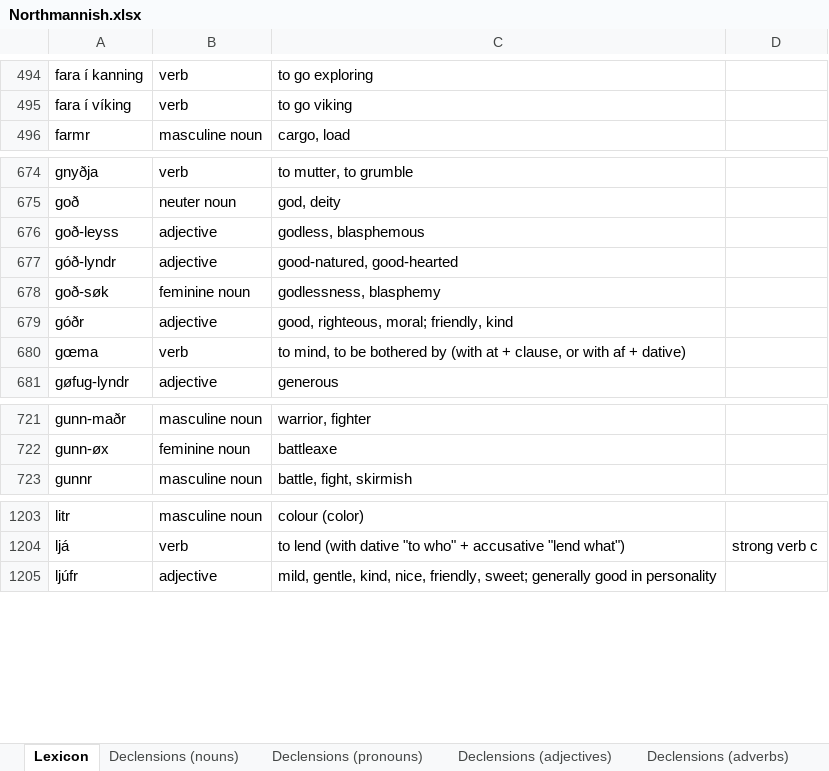
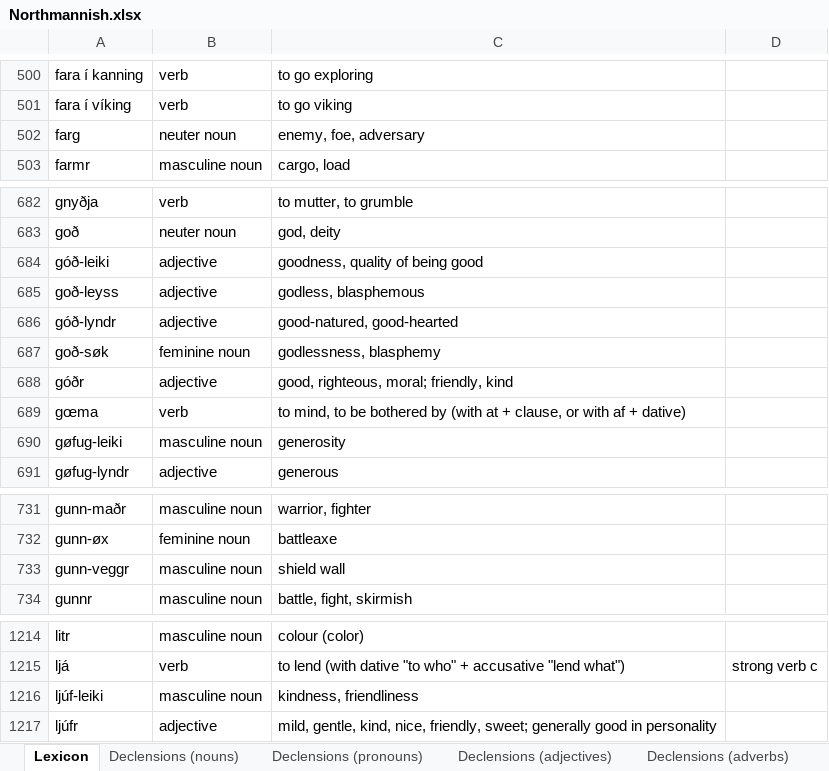
Before and after one commit to Oneo64/Aldraheimr2ndEdition, an Excel workbook: Literature/Languages/Northmannish.xlsx, sheet Lexicon, drawn as a sheet; only a part is shown, gaps mark what is left out; values as stored, in another font and other column widths than the file's, no borders; charts and pictures and table styles not drawn; the diff covers the shown part only; the diff names each change by its address in the sheet, - before the commit and + after, or states it on an @@ line.

```diff
--- a/Literature/Languages/Northmannish.xlsx (sheet Lexicon)
+++ b/Literature/Languages/Northmannish.xlsx (sheet Lexicon)
+row 502: farg | neuter noun | enemy, foe, adversary
+row 684: góð-leiki | adjective | goodness, quality of being good
+row 690: gøfug-leiki | masculine noun | generosity
+row 733: gunn-veggr | masculine noun | shield wall
+row 1216: ljúf-leiki | masculine noun | kindness, friendliness
```
Also changed, not shown: 11 added rows and 3 edited cells elsewhere in this sheet.
